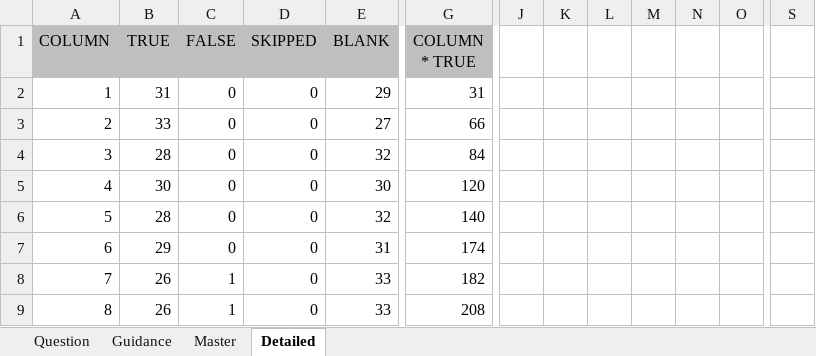
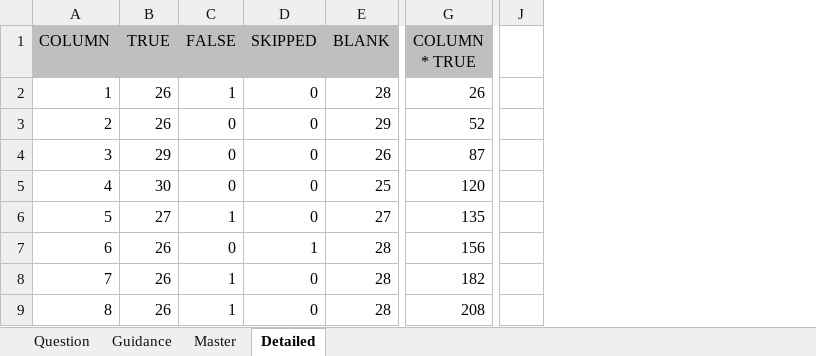
Before and after one commit to Skripsi-Kraepelin-Paper-Evaluation/digit-recognition-engine, an Excel workbook: asset/template.xlsx, sheet Detailed, drawn as a sheet; only a part is shown, gaps mark what is left out; values as stored, in another font and other column widths than the file's, no borders; charts and pictures not drawn; removed rows and columns are numbered as before the commit, all else as after; the diff covers the shown part only; the diff names each change by its address in the sheet, - before the commit and + after, or states it on an @@ line.

```diff
--- a/asset/template.xlsx (sheet Detailed)
+++ b/asset/template.xlsx (sheet Detailed)
-column J, empty
-column K, empty
-column L, empty
-column M, empty
-column N, empty
-column O, empty
-column S, empty
+column J, empty
-B2 (TRUE): 31
+B2 (TRUE): 26
-C2 (FALSE): 0
+C2 (FALSE): 1
-E2 (BLANK): 29
+E2 (BLANK): 28
-G2 (COLUMN * TRUE): 31
+G2 (COLUMN * TRUE): 26
-B3 (TRUE): 33
+B3 (TRUE): 26
-E3 (BLANK): 27
+E3 (BLANK): 29
-G3 (COLUMN * TRUE): 66
+G3 (COLUMN * TRUE): 52
-B4 (TRUE): 28
+B4 (TRUE): 29
-E4 (BLANK): 32
+E4 (BLANK): 26
-G4 (COLUMN * TRUE): 84
+G4 (COLUMN * TRUE): 87
-E5 (BLANK): 30
+E5 (BLANK): 25
-B6 (TRUE): 28
+B6 (TRUE): 27
-C6 (FALSE): 0
+C6 (FALSE): 1
-E6 (BLANK): 32
+E6 (BLANK): 27
-G6 (COLUMN * TRUE): 140
+G6 (COLUMN * TRUE): 135
-B7 (TRUE): 29
+B7 (TRUE): 26
-D7 (SKIPPED): 0
+D7 (SKIPPED): 1
-E7 (BLANK): 31
+E7 (BLANK): 28
-G7 (COLUMN * TRUE): 174
+G7 (COLUMN * TRUE): 156
-E8:E9 (BLANK): 33
+E8:E9 (BLANK): 28
```
Also changed, not shown: 3 removed columns and 113 edited cells elsewhere in this sheet, sheet Master, formulas that keep their value, charts or pictures, 3 other files.
